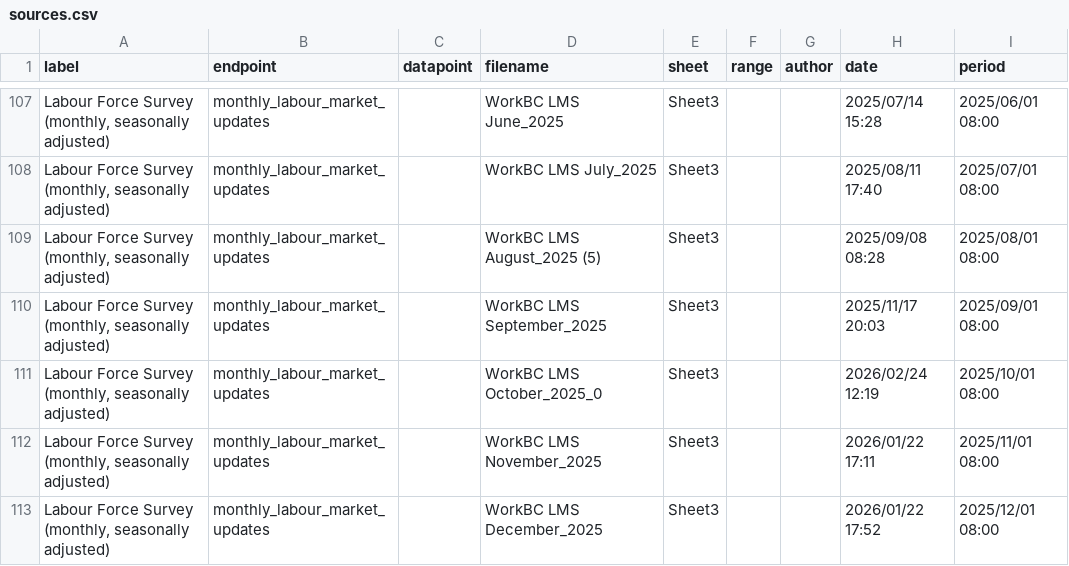
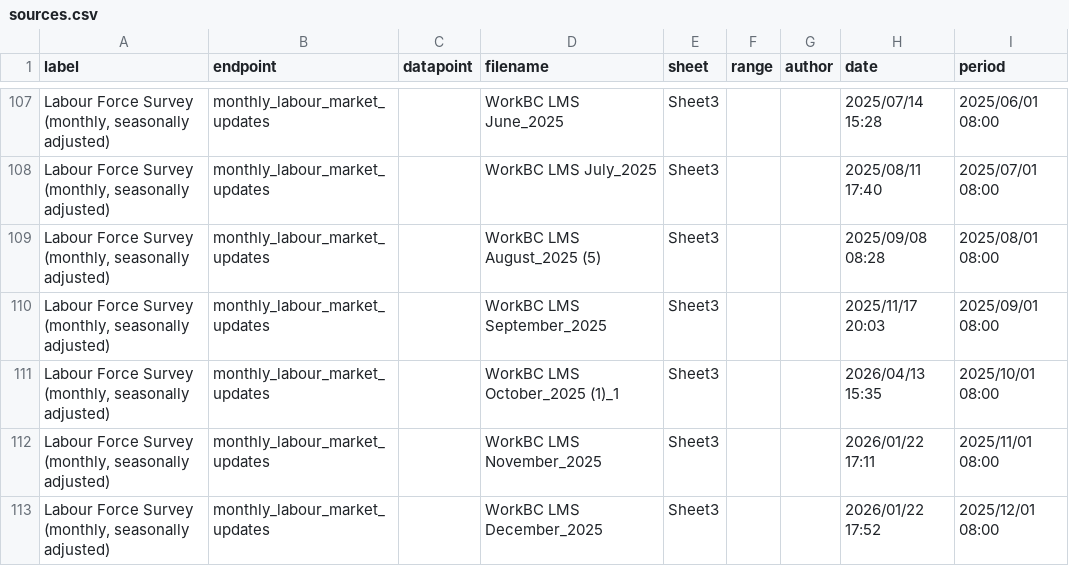
Before and after one commit to bcgov/workbc-ssot, a CSV file: migration/load/sources.csv, drawn as a sheet; only a part is shown, gaps mark what is left out.

Commit message:
[AUTO] Testing WBCAMS-1292
Files changed:
M	migration/load/sources.csv
M	ssot-full.sql
M	ssot-full.sql.gz

```diff
--- a/migration/load/sources.csv
+++ b/migration/load/sources.csv
@@ -110,3 +110,3 @@
 "Labour Force Survey (monthly, seasonally adjusted)","monthly_labour_market_updates",,"WorkBC LMS September_2025","Sheet3",,,"2025/11/17 20:03","2025/09/01 08:00"
-"Labour Force Survey (monthly, seasonally adjusted)","monthly_labour_market_updates",,"WorkBC LMS October_2025_0","Sheet3",,,"2026/02/24 12:19","2025/10/01 08:00"
+"Labour Force Survey (monthly, seasonally adjusted)","monthly_labour_market_updates",,"WorkBC LMS October_2025 (1)_1","Sheet3",,,"2026/04/13 15:35","2025/10/01 08:00"
 "Labour Force Survey (monthly, seasonally adjusted)","monthly_labour_market_updates",,"WorkBC LMS November_2025","Sheet3",,,"2026/01/22 17:11","2025/11/01 08:00"
```
Also changed, not shown: 2 other files.
